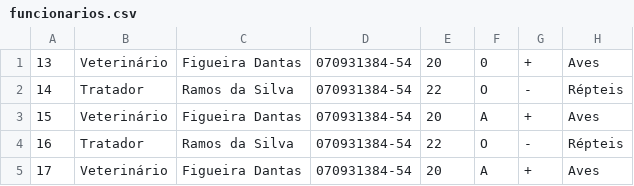
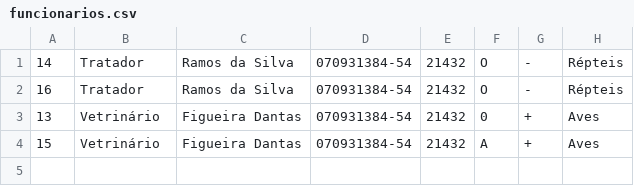
Before and after one commit to Ailtss/Projeto, a CSV file: data/funcionarios.csv, drawn as a sheet.

```diff
--- a/data/funcionarios.csv
+++ b/data/funcionarios.csv
@@ -1,5 +1,4 @@
-13;Veterinário;Figueira Dantas;070931384-54;20;0;+;Aves
-14;Tratador;Ramos da Silva;070931384-54;22;O;-;Répteis
-15;Veterinário;Figueira Dantas;070931384-54;20;A;+;Aves
-16;Tratador;Ramos da Silva;070931384-54;22;O;-;Répteis
-17;Veterinário;Figueira Dantas;070931384-54;20;A;+;Aves
+14;Tratador;Ramos da Silva;070931384-54;21432;O;-;Répteis
+16;Tratador;Ramos da Silva;070931384-54;21432;O;-;Répteis
+13;Vetrinário;Figueira Dantas;070931384-54;21432;0;+;Aves
+15;Vetrinário;Figueira Dantas;070931384-54;21432;A;+;Aves
```
Also changed, not shown: 4 other files.
